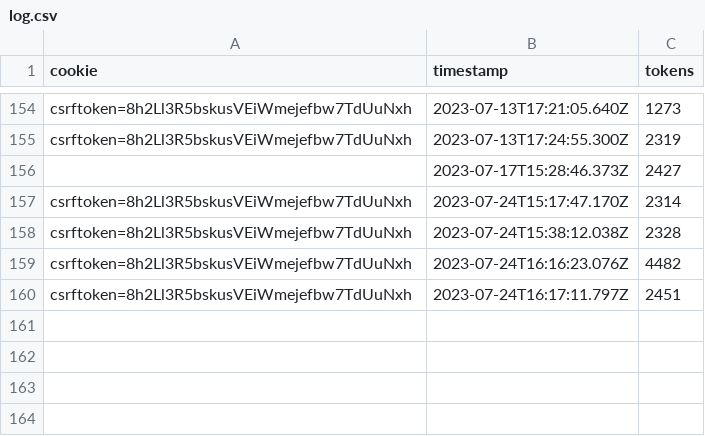
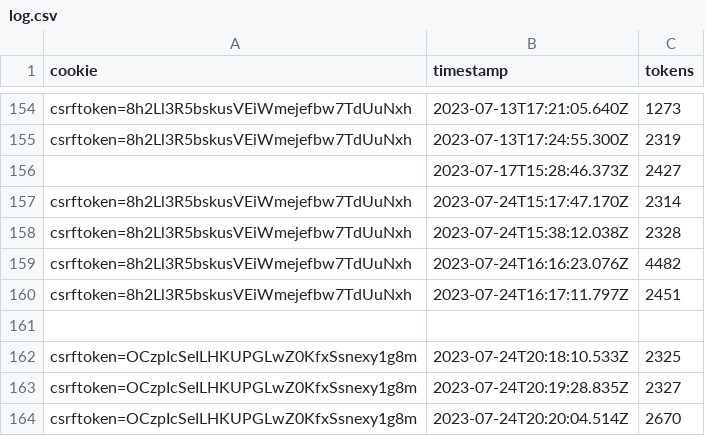
Before and after one commit to Meng-V/smartchatbot, a CSV file: log.csv, drawn as a sheet; only a part is shown, gaps mark what is left out.

```diff
--- a/log.csv
+++ b/log.csv
@@ -160 +160,5 @@ csrftoken=8h2Ll3R5bskusVEiWmejefbw7TdUuNxh,2023-07-24T16:16:23.076Z,4482
 csrftoken=8h2Ll3R5bskusVEiWmejefbw7TdUuNxh,2023-07-24T16:17:11.797Z,2451
+
+csrftoken=OCzpIcSeILHKUPGLwZ0KfxSsnexy1g8m,2023-07-24T20:18:10.533Z,2325
+csrftoken=OCzpIcSeILHKUPGLwZ0KfxSsnexy1g8m,2023-07-24T20:19:28.835Z,2327
+csrftoken=OCzpIcSeILHKUPGLwZ0KfxSsnexy1g8m,2023-07-24T20:20:04.514Z,2670
```
Also changed, not shown: 3 other files.
